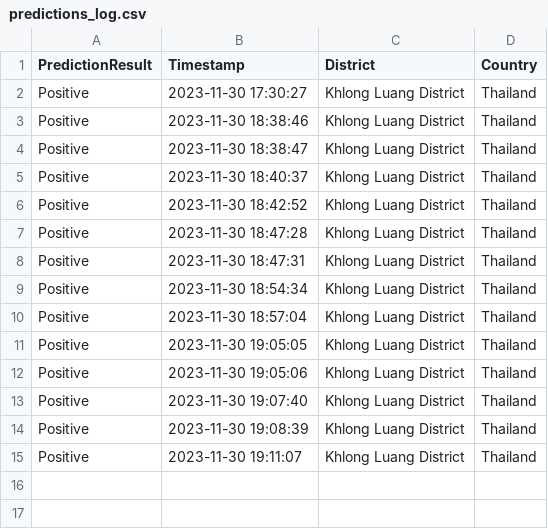
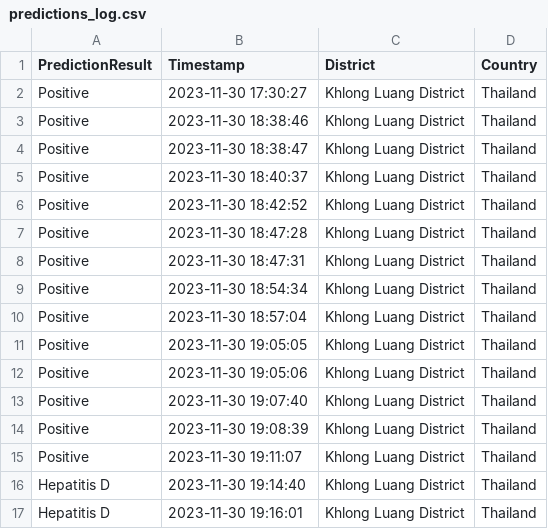
Before and after one commit to thassung/Medical_prediction, a CSV file: code/data/predictions_log.csv, drawn as a sheet; the diff names each change by its address in the sheet, - before the commit and + after, or states it on an @@ line.

```diff
--- a/code/data/predictions_log.csv
+++ b/code/data/predictions_log.csv
+row 16: Hepatitis D | 2023-11-30 19:14:40 | Khlong Luang District | Thailand
+row 17: Hepatitis D | 2023-11-30 19:16:01 | Khlong Luang District | Thailand
```
Also changed, not shown: 1 other file.
